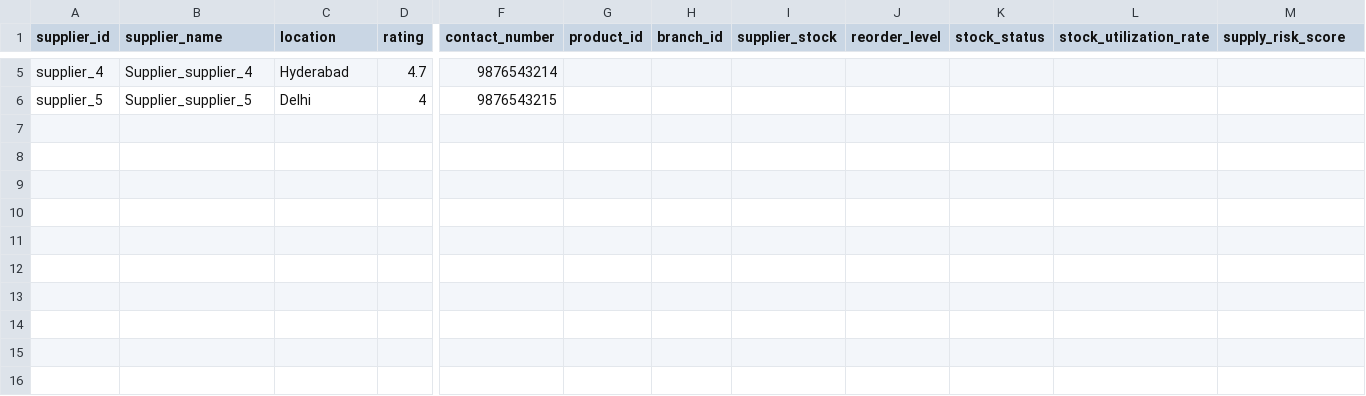
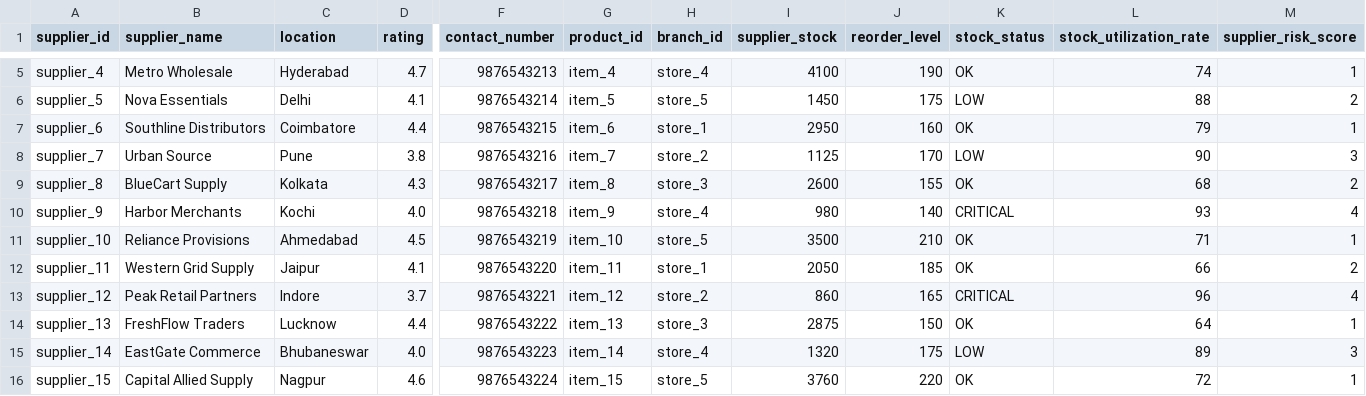
Before and after one commit to divyakatara/Zero-Cost-Predictive-Business-Intelligence-for-SMB-Retail-, a CSV file: backend/data/suppliers.csv, drawn as a sheet; only a part is shown, gaps mark what is left out; rows hold the shown columns only; the diff covers the shown part only; the diff names each change by its address in the sheet, - before the commit and + after, or states it on an @@ line.

Commit message:
feat: complete ERP suite with Decision Tree, Isolation Forest, and Supplier Marketplace

```diff
--- a/backend/data/suppliers.csv
+++ b/backend/data/suppliers.csv
-M1: supply_risk_score
+M1: supplier_risk_score
-B5 (supplier_name): Supplier_supplier_4
+B5 (supplier_name): Metro Wholesale
-F5 (contact_number): 9876543214
+F5 (contact_number): 9876543213
-G5 (product_id): (empty)
+G5 (product_id): item_4
-H5 (branch_id): (empty)
+H5 (branch_id): store_4
-I5 (supplier_stock): (empty)
+I5 (supplier_stock): 4100
-J5 (reorder_level): (empty)
+J5 (reorder_level): 190
-K5 (stock_status): (empty)
+K5 (stock_status): OK
-L5 (stock_utilization_rate): (empty)
+L5 (stock_utilization_rate): 74
-M5 (supplier_risk_score): (empty)
+M5 (supplier_risk_score): 1
-B6 (supplier_name): Supplier_supplier_5
+B6 (supplier_name): Nova Essentials
-D6 (rating): 4
+D6 (rating): 4.1
-F6 (contact_number): 9876543215
+F6 (contact_number): 9876543214
-G6 (product_id): (empty)
+G6 (product_id): item_5
-H6 (branch_id): (empty)
+H6 (branch_id): store_5
-I6 (supplier_stock): (empty)
+I6 (supplier_stock): 1450
-J6 (reorder_level): (empty)
+J6 (reorder_level): 175
-K6 (stock_status): (empty)
+K6 (stock_status): LOW
-L6 (stock_utilization_rate): (empty)
+L6 (stock_utilization_rate): 88
-M6 (supplier_risk_score): (empty)
+M6 (supplier_risk_score): 2
+row 7: supplier_6 | Southline Distributors | Coimbatore | 4.4 | 9876543215 | item_6 | store_1 | 2950 | 160 | OK | 79 | 1
+row 8: supplier_7 | Urban Source | Pune | 3.8 | 9876543216 | item_7 | store_2 | 1125 | 170 | LOW | 90 | 3
+row 9: supplier_8 | BlueCart Supply | Kolkata | 4.3 | 9876543217 | item_8 | store_3 | 2600 | 155 | OK | 68 | 2
+row 10: supplier_9 | Harbor Merchants | Kochi | 4.0 | 9876543218 | item_9 | store_4 | 980 | 140 | CRITICAL | 93 | 4
+row 11: supplier_10 | Reliance Provisions | Ahmedabad | 4.5 | 9876543219 | item_10 | store_5 | 3500 | 210 | OK | 71 | 1
+row 12: supplier_11 | Western Grid Supply | Jaipur | 4.1 | 9876543220 | item_11 | store_1 | 2050 | 185 | OK | 66 | 2
+row 13: supplier_12 | Peak Retail Partners | Indore | 3.7 | 9876543221 | item_12 | store_2 | 860 | 165 | CRITICAL | 96 | 4
+row 14: supplier_13 | FreshFlow Traders | Lucknow | 4.4 | 9876543222 | item_13 | store_3 | 2875 | 150 | OK | 64 | 1
+row 15: supplier_14 | EastGate Commerce | Bhubaneswar | 4.0 | 9876543223 | item_14 | store_4 | 1320 | 175 | LOW | 89 | 3
+row 16: supplier_15 | Capital Allied Supply | Nagpur | 4.6 | 9876543224 | item_15 | store_5 | 3760 | 220 | OK | 72 | 1
```
Also changed, not shown: 29 edited cells elsewhere in this file, backend/data/products.csv, 25 other files.
